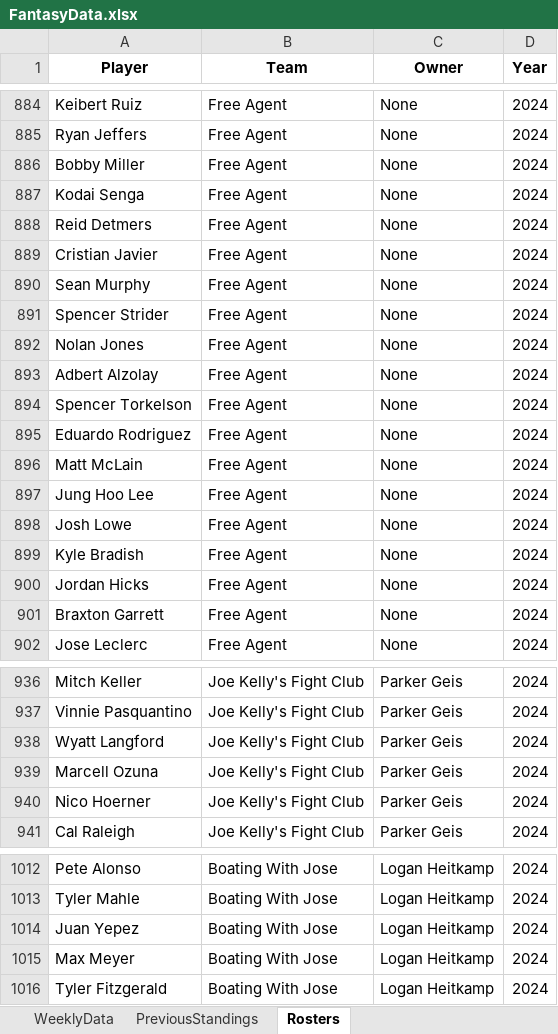
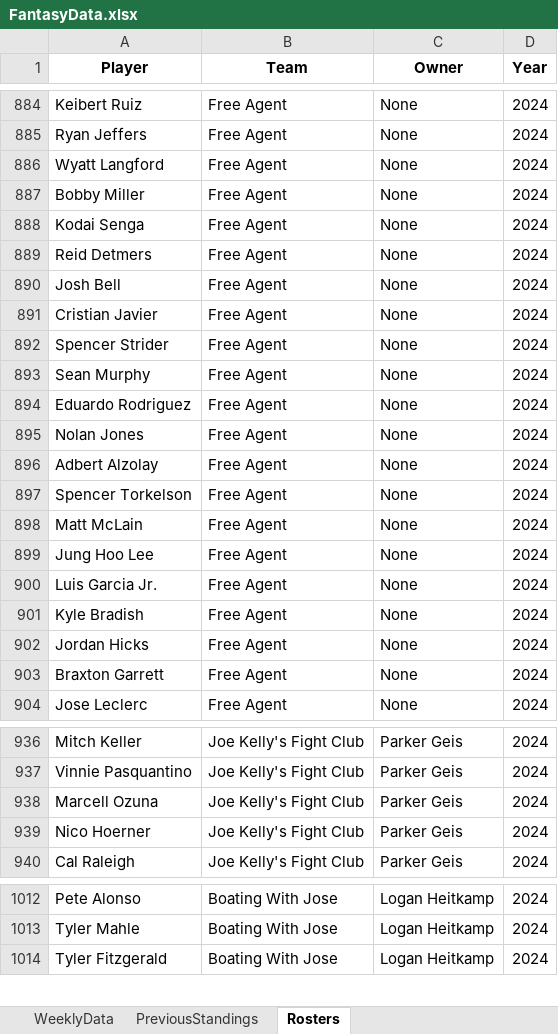
Before and after one commit to parkergeis/Fantasy-Baseball-App, an Excel workbook: data/FantasyData.xlsx, sheet Rosters, drawn as a sheet; only a part is shown, gaps mark what is left out; values as stored, in another font and other column widths than the file's, no borders; removed rows and columns are numbered as before the commit, all else as after; the diff covers the shown part only; the diff names each change by its address in the sheet, - before the commit and + after, or states it on an @@ line.

```diff
--- a/data/FantasyData.xlsx (sheet Rosters)
+++ b/data/FantasyData.xlsx (sheet Rosters)
+row 886: Wyatt Langford | Free Agent | None | 2024
+row 890: Josh Bell | Free Agent | None | 2024
@@ row 891 moved to row 892: Spencer Strider @@
@@ row 895 moved to row 894: Eduardo Rodriguez @@
-A900 (Player): Josh Lowe
+A900 (Player): Luis Garcia Jr.
-row 938: Wyatt Langford | Joe Kelly's Fight Club | Parker Geis | 2024
-row 1014: Juan Yepez | Boating With Jose | Logan Heitkamp | 2024
-row 1015: Max Meyer | Boating With Jose | Logan Heitkamp | 2024
```
Also changed, not shown: 4 added rows, 5 removed rows, 6 moved rows and 2 edited cells elsewhere in this sheet, sheet WeeklyData, 3 other files.
